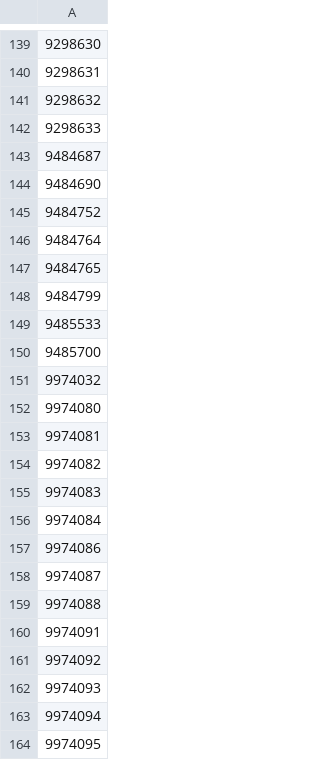
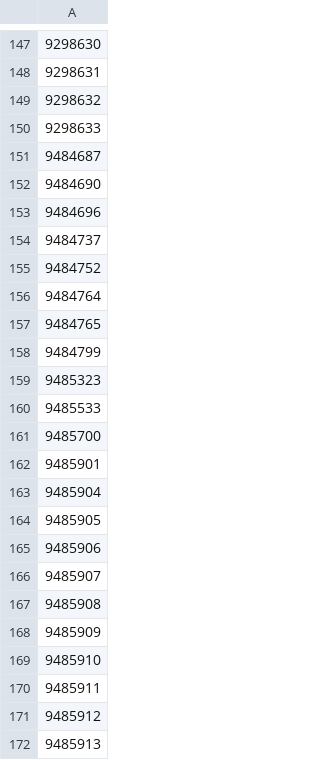
Before and after one commit to ameliefar/cefe_tit, a CSV file: outputs/liste_sang_2025/liste_sang_ble_pir.csv, drawn as a sheet; only a part is shown, gaps mark what is left out; the shorter side is filled out with more unchanged rows; the diff covers the shown part only; the diff names each change by its address in the sheet, - before the commit and + after, or states it on an @@ line.

```diff
--- a/outputs/liste_sang_2025/liste_sang_ble_pir.csv
+++ b/outputs/liste_sang_2025/liste_sang_ble_pir.csv
+row 153: 9484696
+row 154: 9484737
+row 159: 9485323
+row 162: 9485901
+row 163: 9485904
+row 164: 9485905
+row 165: 9485906
+row 166: 9485907
+row 167: 9485908
+row 168: 9485909
+row 169: 9485910
+row 170: 9485911
+row 171: 9485912
+row 172: 9485913
```
Also changed, not shown: 20 added rows elsewhere in this file, 3 other files.
